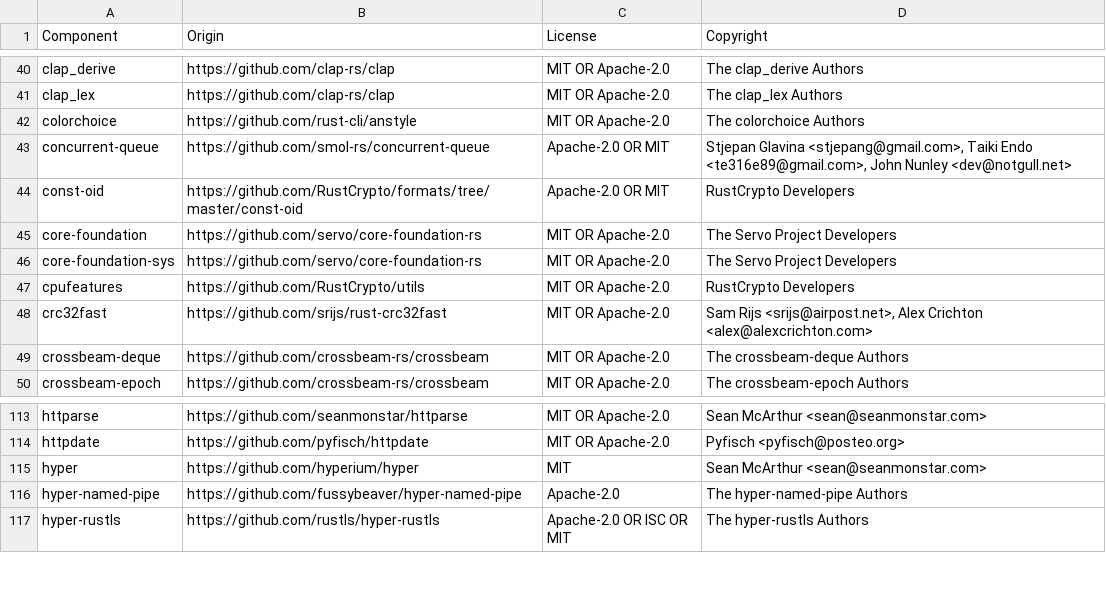
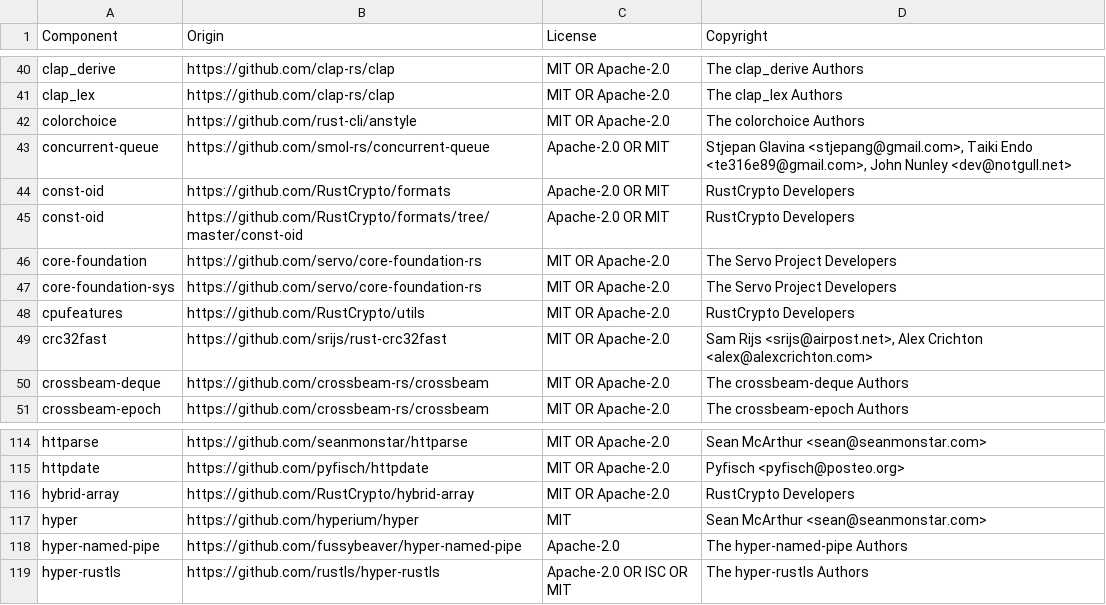
Before and after one commit to LogPacer/edgepacer, a CSV file: LICENSE-3rdparty.csv, drawn as a sheet; only a part is shown, gaps mark what is left out.

```diff
--- a/LICENSE-3rdparty.csv
+++ b/LICENSE-3rdparty.csv
@@ -43,2 +43,3 @@ colorchoice,https://github.com/rust-cli/anstyle,MIT OR Apache-2.0,The colorchoic
 concurrent-queue,https://github.com/smol-rs/concurrent-queue,Apache-2.0 OR MIT,"Stjepan Glavina <stjepang@gmail.com>, Taiki Endo <te316e89@gmail.com>, John Nunley <dev@notgull.net>"
+const-oid,https://github.com/RustCrypto/formats,Apache-2.0 OR MIT,RustCrypto Developers
 const-oid,https://github.com/RustCrypto/formats/tree/master/const-oid,Apache-2.0 OR MIT,RustCrypto Developers
@@ -114,2 +115,3 @@ httparse,https://github.com/seanmonstar/httparse,MIT OR Apache-2.0,Sean McArthur
 httpdate,https://github.com/pyfisch/httpdate,MIT OR Apache-2.0,Pyfisch <pyfisch@posteo.org>
+hybrid-array,https://github.com/RustCrypto/hybrid-array,MIT OR Apache-2.0,RustCrypto Developers
 hyper,https://github.com/hyperium/hyper,MIT,Sean McArthur <sean@seanmonstar.com>
```
Also changed, not shown: 3 other files.
